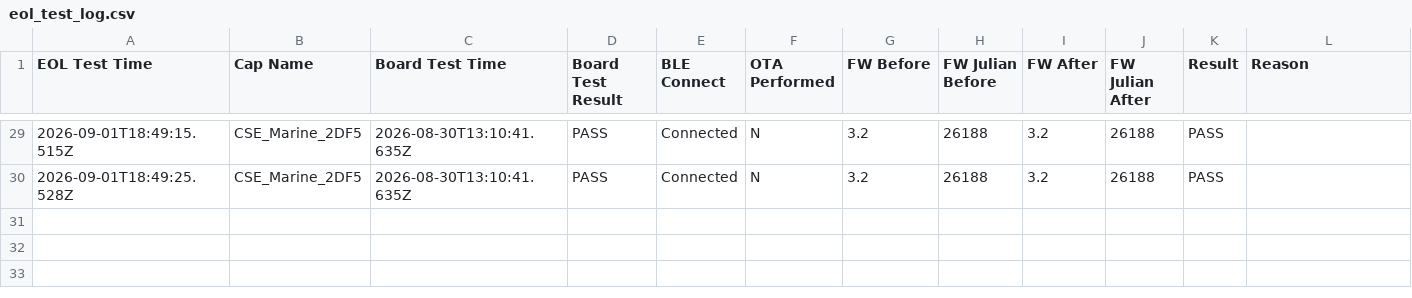
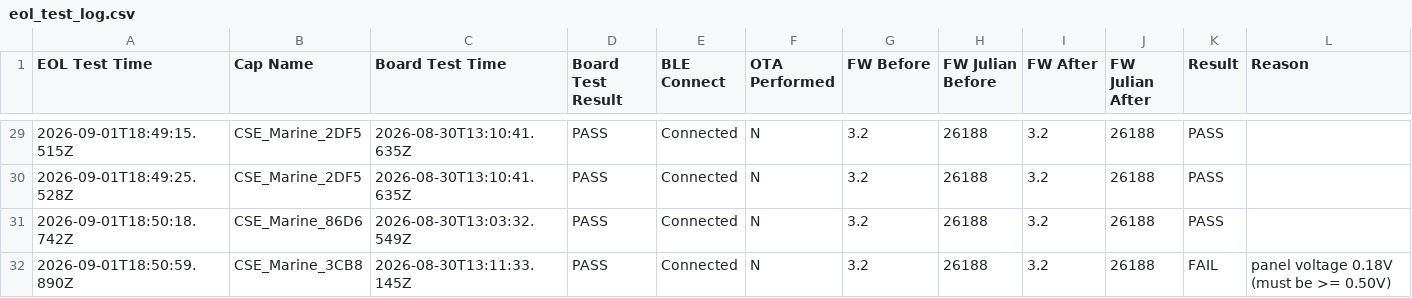
Before and after one commit to gmiedema-cse/cse-log-receiver-, a CSV file: EOL-testing/eol_test_log.csv, drawn as a sheet; only a part is shown, gaps mark what is left out; rows hold the shown columns only; the diff names each change by its address in the sheet, - before the commit and + after, or states it on an @@ line.

```diff
--- a/EOL-testing/eol_test_log.csv
+++ b/EOL-testing/eol_test_log.csv
+row 31: 2026-09-01T18:50:18.742Z | CSE_Marine_86D6 | 2026-08-30T13:03:32.549Z | PASS | Connected | N | 3.2 | 26188 | 3.2 | 26188 | PASS
+row 32: 2026-09-01T18:50:59.890Z | CSE_Marine_3CB8 | 2026-08-30T13:11:33.145Z | PASS | Connected | N | 3.2 | 26188 | 3.2 | 26188 | FAIL | panel voltage 0.18V (must be >= 0.50V)
```
